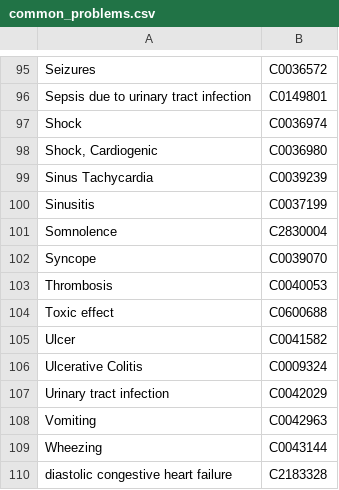
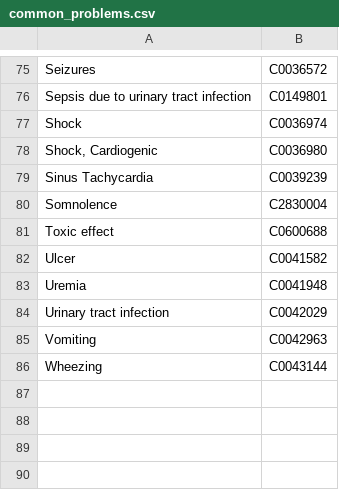
Before and after one commit to Medical-Intelligence-One/Critical-Path, a CSV file: POC_Mockup/common_problems.csv, drawn as a sheet; only a part is shown, gaps mark what is left out; the diff covers the shown part only.

```diff
--- a/POC_Mockup/common_problems.csv
+++ b/POC_Mockup/common_problems.csv
@@ -99,9 +79,6 @@ Shock,C0036974
 Sinus Tachycardia,C0039239
-Sinusitis,C0037199
 Somnolence,C2830004
-Syncope,C0039070
-Thrombosis,C0040053
 Toxic effect,C0600688
 Ulcer,C0041582
-Ulcerative Colitis,C0009324
+Uremia,C0041948
 Urinary tract infection,C0042029
@@ -109,2 +86 @@ Vomiting,C0042963
 Wheezing,C0043144
-diastolic congestive heart failure,C2183328
```
Also changed, not shown: 21 added rows and 41 removed rows elsewhere in this file, 1 other file.
